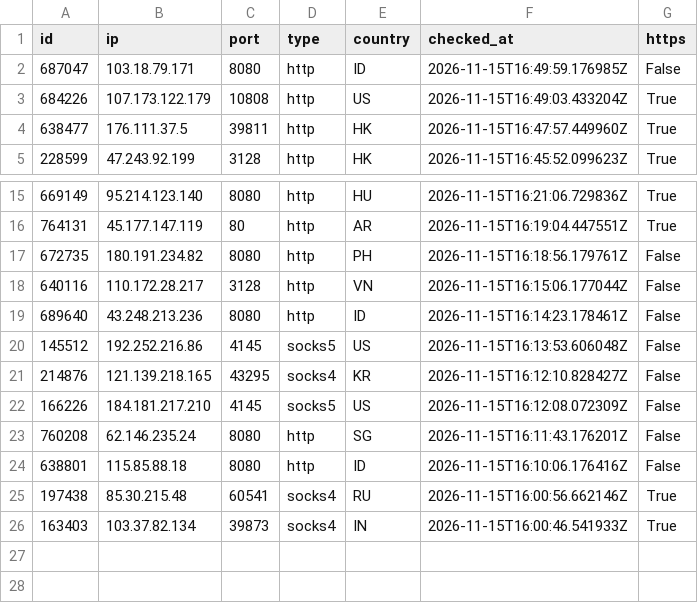
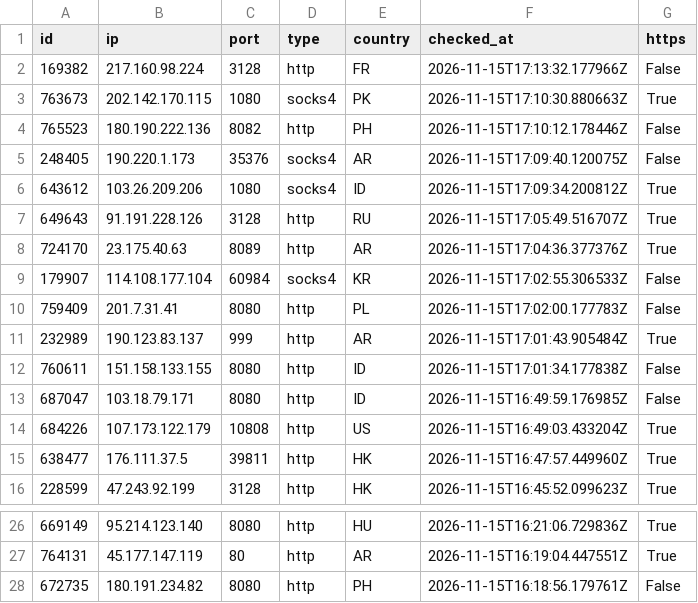
Before and after one commit to ShipHappensBro/Proxy-list, a CSV file: proxies.csv, drawn as a sheet; only a part is shown, gaps mark what is left out.

Commit message:
Update: 27 proxies | 2026-11-15 17:15:07.040606+00:00

```diff
--- a/proxies.csv
+++ b/proxies.csv
@@ -1,2 +1,13 @@
 id,ip,port,type,country,checked_at,https
+169382,217.160.98.224,3128,http,FR,2026-11-15T17:13:32.177966Z,False
+763673,202.142.170.115,1080,socks4,PK,2026-11-15T17:10:30.880663Z,True
+765523,180.190.222.136,8082,http,PH,2026-11-15T17:10:12.178446Z,False
+248405,190.220.1.173,35376,socks4,AR,2026-11-15T17:09:40.120075Z,False
+643612,103.26.209.206,1080,socks4,ID,2026-11-15T17:09:34.200812Z,True
+649643,91.191.228.126,3128,http,RU,2026-11-15T17:05:49.516707Z,True
+724170,23.175.40.63,8089,http,AR,2026-11-15T17:04:36.377376Z,True
+179907,114.108.177.104,60984,socks4,KR,2026-11-15T17:02:55.306533Z,False
+759409,201.7.31.41,8080,http,PL,2026-11-15T17:02:00.177783Z,False
+232989,190.123.83.137,999,http,AR,2026-11-15T17:01:43.905484Z,True
+760611,151.158.133.155,8080,http,ID,2026-11-15T17:01:34.177838Z,False
 687047,103.18.79.171,8080,http,ID,2026-11-15T16:49:59.176985Z,False
@@ -17,10 +28 @@
 672735,180.191.234.82,8080,http,PH,2026-11-15T16:18:56.179761Z,False
-640116,110.172.28.217,3128,http,VN,2026-11-15T16:15:06.177044Z,False
-689640,43.248.213.236,8080,http,ID,2026-11-15T16:14:23.178461Z,False
-145512,192.252.216.86,4145,socks5,US,2026-11-15T16:13:53.606048Z,False
-214876,121.139.218.165,43295,socks4,KR,2026-11-15T16:12:10.828427Z,False
-166226,184.181.217.210,4145,socks5,US,2026-11-15T16:12:08.072309Z,False
-760208,62.146.235.24,8080,http,SG,2026-11-15T16:11:43.176201Z,False
-638801,115.85.88.18,8080,http,ID,2026-11-15T16:10:06.176416Z,False
-197438,85.30.215.48,60541,socks4,RU,2026-11-15T16:00:56.662146Z,True
-163403,103.37.82.134,39873,socks4,IN,2026-11-15T16:00:46.541933Z,True
```
Also changed, not shown: 6 other files.
